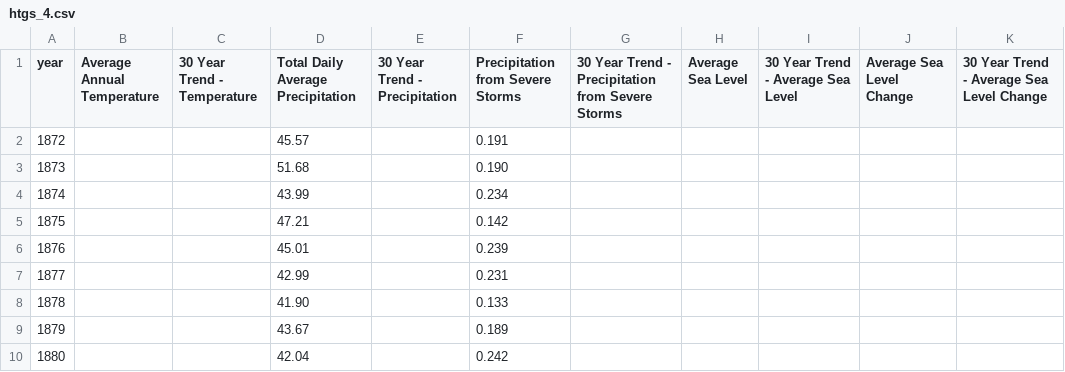
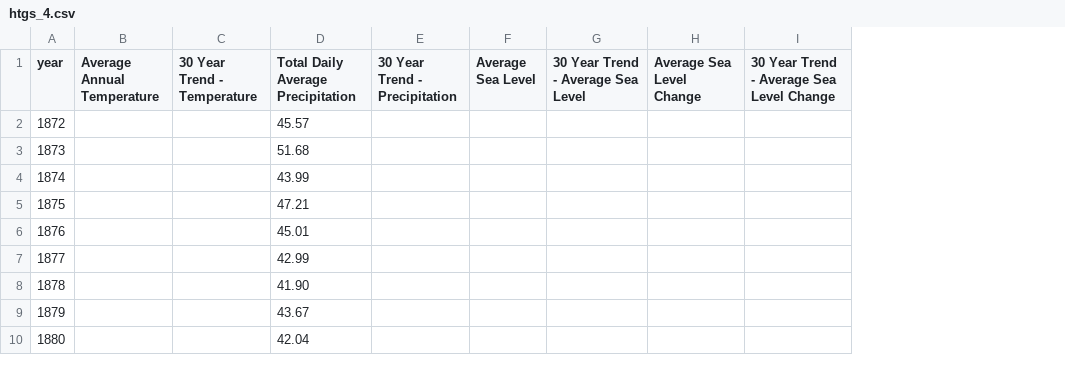
Before and after one commit to dvrpc/TrackingProgress, a CSV file: data/htgs_4.csv, drawn as a sheet; only a part is shown; the diff names each change by its address in the sheet, - before the commit and + after, or states it on an @@ line.

Commit message:
heat trapping gases remove precip dropdown

```diff
--- a/data/htgs_4.csv
+++ b/data/htgs_4.csv
-column F (Precipitation from Severe Storms), rows 2-10: 0.191 | 0.190 | 0.234 | 0.142 | 0.239 | 0.231 | 0.133 | 0.189 | 0.242
-column G, row 1: 30 Year Trend - Precipitation from Severe Storms
```
Also changed, not shown: 2 other files.
